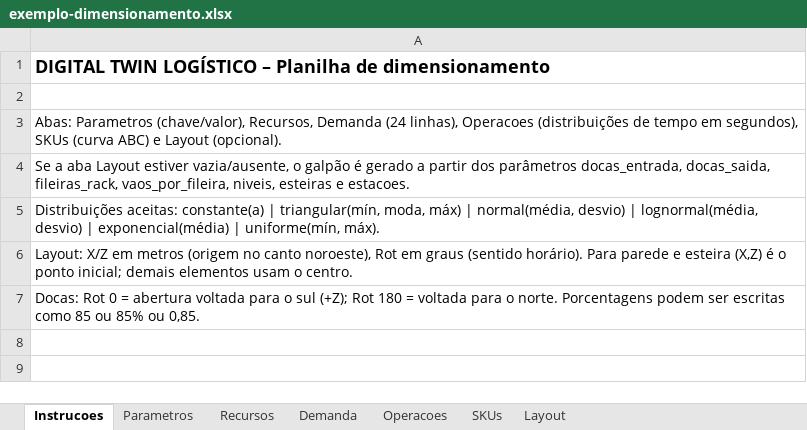
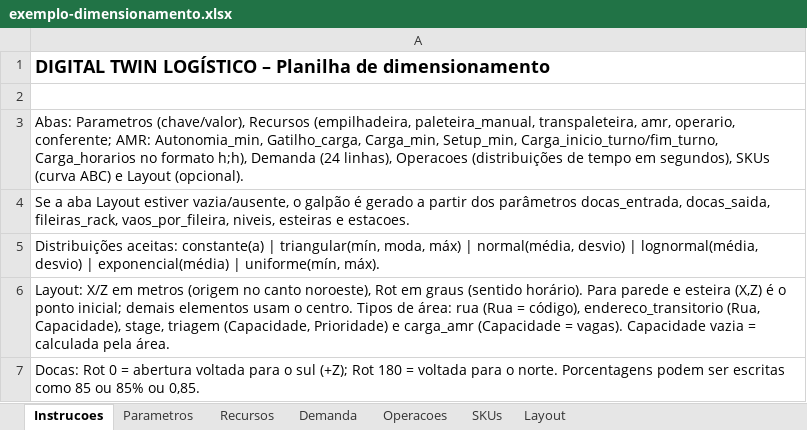
Before and after one commit to jeconiasgineton/Digital-Twin, an Excel workbook: examples/exemplo-dimensionamento.xlsx, sheet Instrucoes, drawn as a sheet; values as stored, in another font and other column widths than the file's, no borders; the diff names each change by its address in the sheet, - before the commit and + after, or states it on an @@ line.

```diff
--- a/examples/exemplo-dimensionamento.xlsx (sheet Instrucoes)
+++ b/examples/exemplo-dimensionamento.xlsx (sheet Instrucoes)
-A3: …Parametros (chave/valor), Recursos, Demanda (24…
+A3: …Parametros (chave/valor), Recursos (empilhadeira, paleteira_manual, transpaleteira, amr, operario, conferente; AMR: Autonomia_min, Gatilho_carga, Carga_min, Setup_min, Carga_inicio_turno/fim_turno, Carga_horarios no formato h;h), Demanda (24…
-A6: …o centro.
+A6: …o centro. Tipos de área: rua (Rua = código), endereco_transitorio (Rua, Capacidade), stage, triagem (Capacidade, Prioridade) e carga_amr (Capacidade = vagas). Capacidade vazia = calculada pela área.
```
Also changed, not shown: sheet Layout, sheet Recursos, 8 other files.
